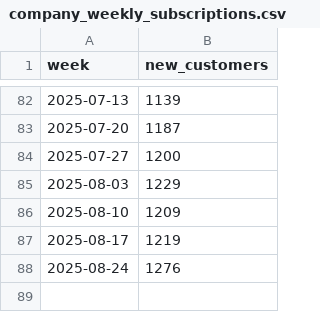
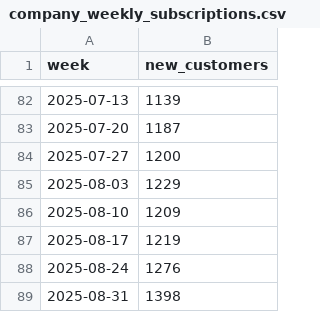
Before and after one commit to jwinternheimer/observable_metrics, a CSV file: src/data/company_weekly_subscriptions.csv, drawn as a sheet; only a part is shown, gaps mark what is left out.

```diff
--- a/src/data/company_weekly_subscriptions.csv
+++ b/src/data/company_weekly_subscriptions.csv
@@ -88 +88,2 @@ week,new_customers
 2025-08-24,1276
+2025-08-31,1398
```
Also changed, not shown: src/data/brand_weekly_reach.csv, src/data/buffer-channel-monthly-performance.csv, 16 other files.
